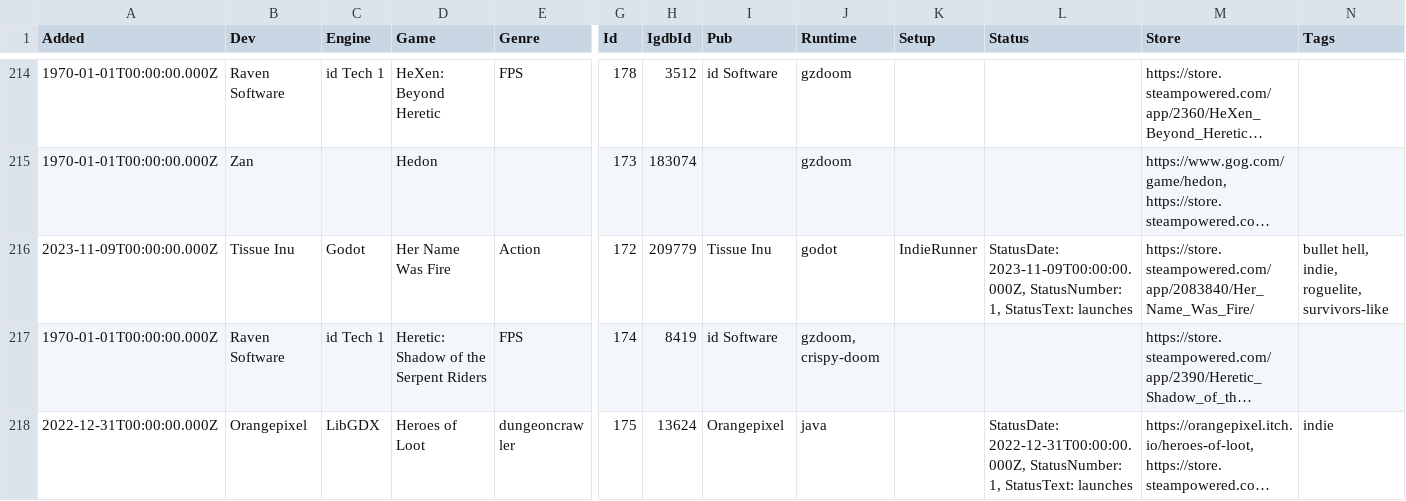
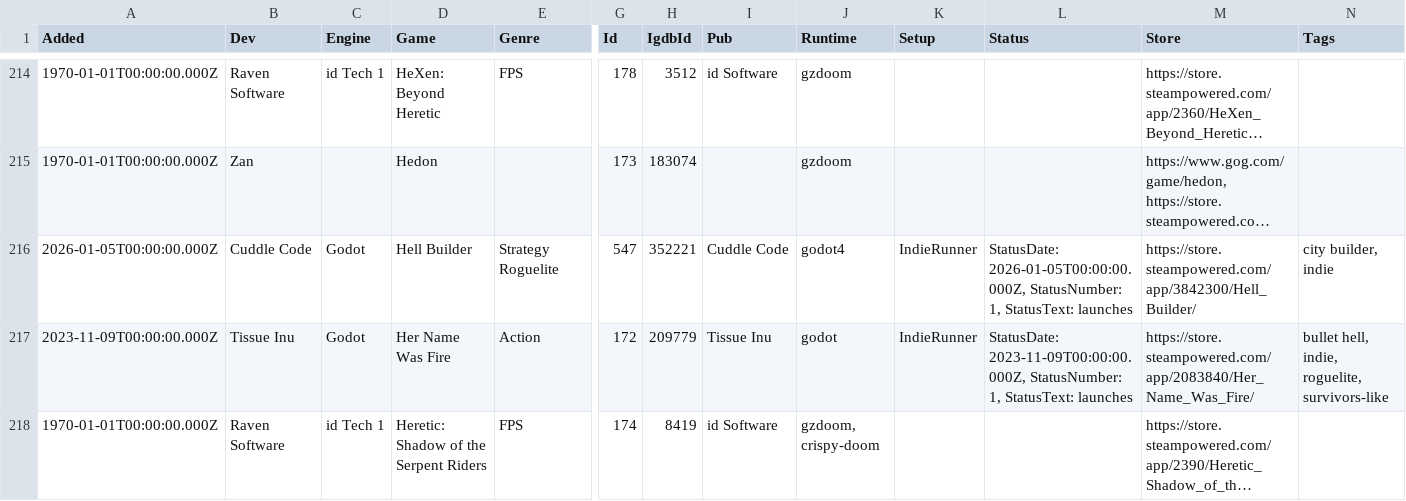
Before and after one commit to playonbsd/OpenBSD-Games-Database, a CSV file: openbsd-games.csv, drawn as a sheet; only a part is shown, gaps mark what is left out; the shorter side is filled out with more unchanged rows; long unchanged cells end in …; rows hold the shown columns only; the diff names each change by its address in the sheet, - before the commit and + after, or states it on an @@ line.

Commit message:
add Hell Builder

```diff
--- a/openbsd-games.csv
+++ b/openbsd-games.csv
+row 216: 2026-01-05T00:00:00.000Z | Cuddle Code | Godot | Hell Builder | Strategy Roguelite | 547 | 352221 | Cuddle Code | godot4 | IndieRunner | StatusDate: 2026-01-05T00:00:00.000Z, StatusNumber: 1, StatusText: launches | https://store.steampowered.com/app/3842300/Hell_Builder/ | city builder, indie
```
Also changed, not shown: 3 other files.
